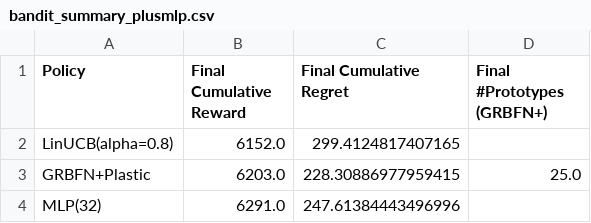
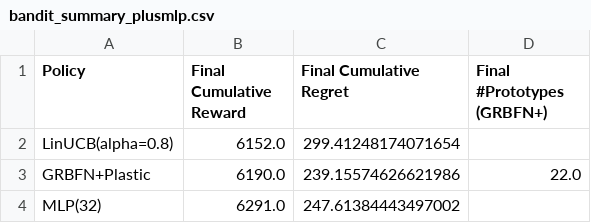
Before and after one commit to xuda1979/papers, a CSV file: neural_organism/results/bandit_summary_plusmlp.csv, drawn as a sheet.

```diff
--- a/neural_organism/results/bandit_summary_plusmlp.csv
+++ b/neural_organism/results/bandit_summary_plusmlp.csv
@@ -1,4 +1,4 @@
 Policy,Final Cumulative Reward,Final Cumulative Regret,Final #Prototypes (GRBFN+)
-LinUCB(alpha=0.8),6152.0,299.4124817407165,
-GRBFN+Plastic,6203.0,228.30886977959415,25.0
-MLP(32),6291.0,247.61384443496996,
+LinUCB(alpha=0.8),6152.0,299.41248174071654,
+GRBFN+Plastic,6190.0,239.15574626621986,22.0
+MLP(32),6291.0,247.61384443497002,
```
Also changed, not shown: 11 other files.
